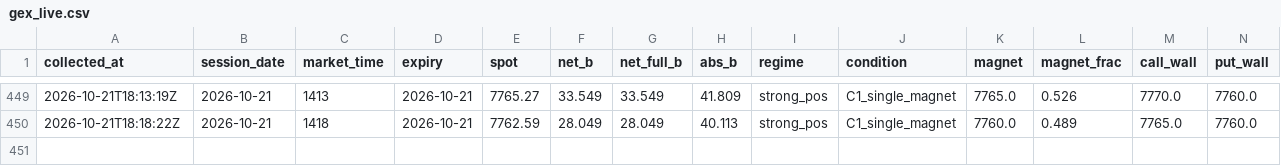
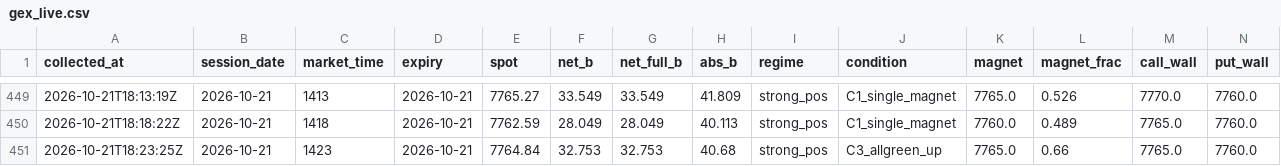
Before and after one commit to utkarpatil/spx-gex-collector, a CSV file: data/collected/gex_live.csv, drawn as a sheet; only a part is shown, gaps mark what is left out; rows hold the shown columns only; the diff names each change by its address in the sheet, - before the commit and + after, or states it on an @@ line.

```diff
--- a/data/collected/gex_live.csv
+++ b/data/collected/gex_live.csv
+row 451: 2026-10-21T18:23:25Z | 2026-10-21 | 1423 | 2026-10-21 | 7764.84 | 32.753 | 32.753 | 40.68 | strong_pos | C3_allgreen_up | 7765.0 | 0.66 | 7765.0 | 7760.0
```
Also changed, not shown: 1 other file.
